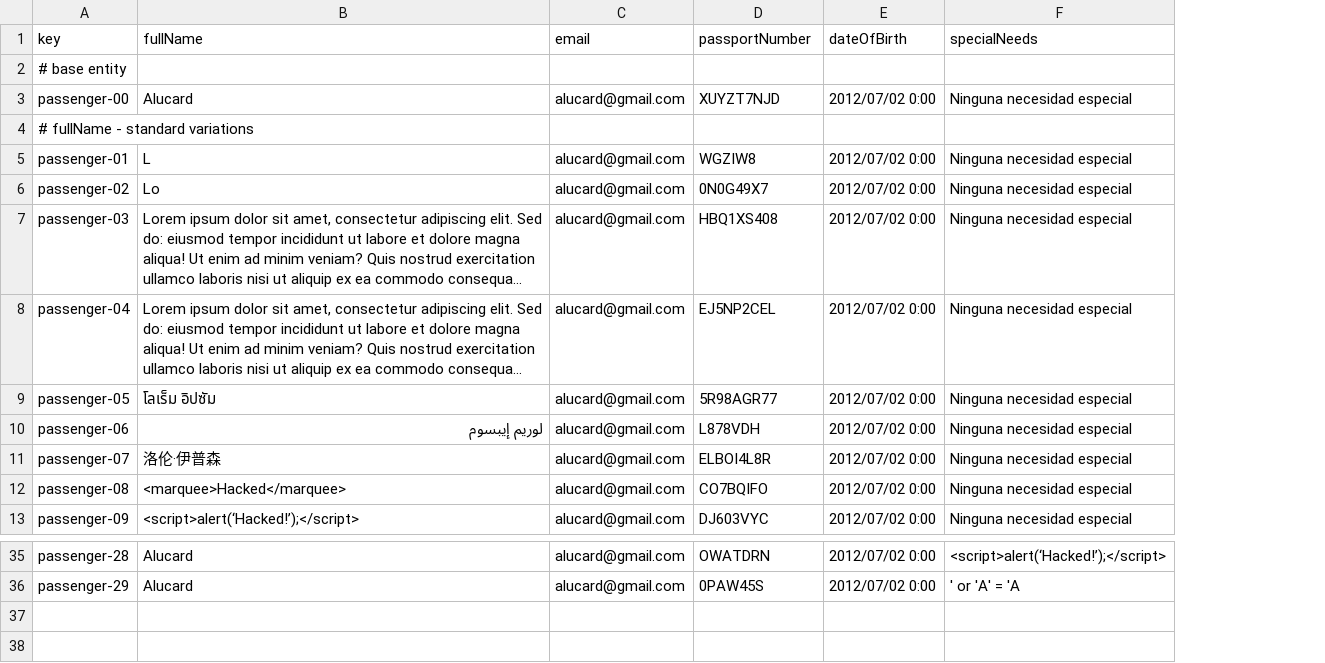
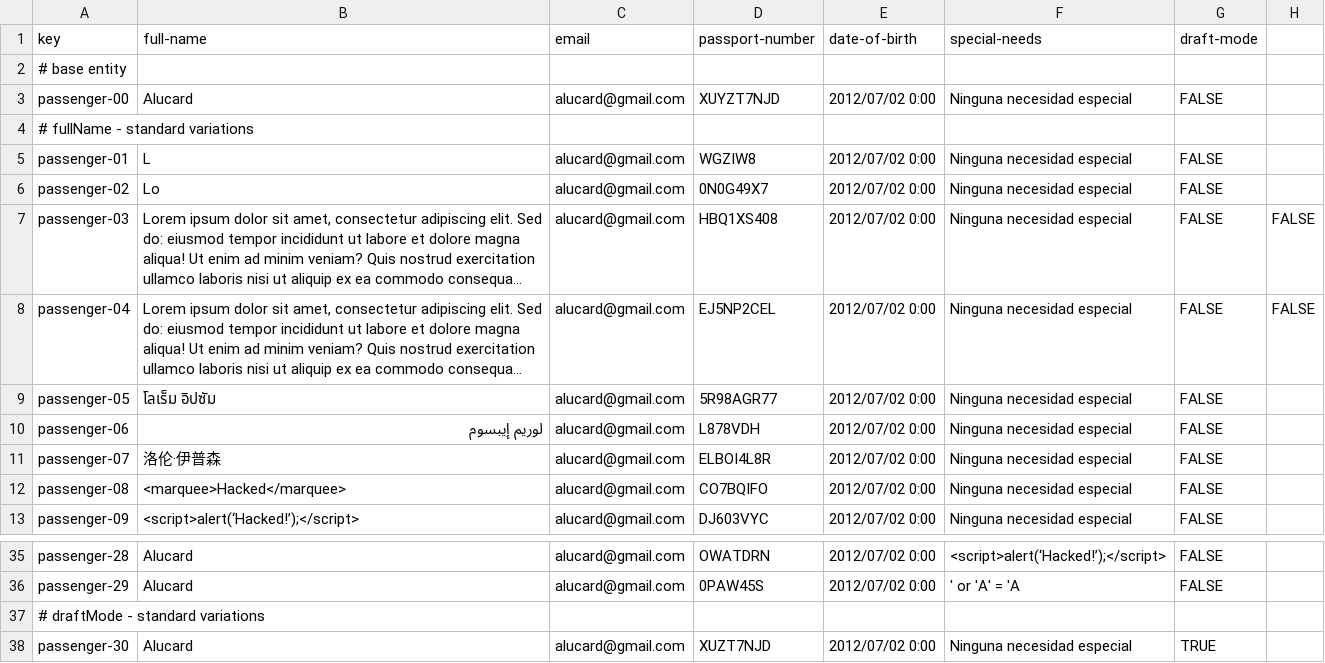
Before and after one commit to DP2-IIS-C1048/Acme-ANS-D, a CSV file: src/main/resources/WEB-INF/data/sample/passenger.csv, drawn as a sheet; only a part is shown, gaps mark what is left out; long unchanged cells end in …; the diff names each change by its address in the sheet, - before the commit and + after, or states it on an @@ line.

Commit message:
Añadido atributo draftMode a Passenger para cumplir el requisito

```diff
--- a/src/main/resources/WEB-INF/data/sample/passenger.csv
+++ b/src/main/resources/WEB-INF/data/sample/passenger.csv
+column G (draft-mode), rows 3-13: FALSE |  | FALSE | FALSE | FALSE | FALSE | FALSE | FALSE | FALSE | FALSE | FALSE; rows 35-36: FALSE | FALSE
+column H, rows 7-8: FALSE | FALSE
-B1: fullName
+B1: full-name
-D1: passportNumber
+D1: passport-number
-E1: dateOfBirth
+E1: date-of-birth
-F1: specialNeeds
+F1: special-needs
+row 37: # draftMode - standard variations
+row 38: passenger-30 | Alucard | alucard@gmail.com | XUZT7NJD | 2012/07/02 0:00 | Ninguna necesidad especial | TRUE
```
Also changed, not shown: 1 other file.
